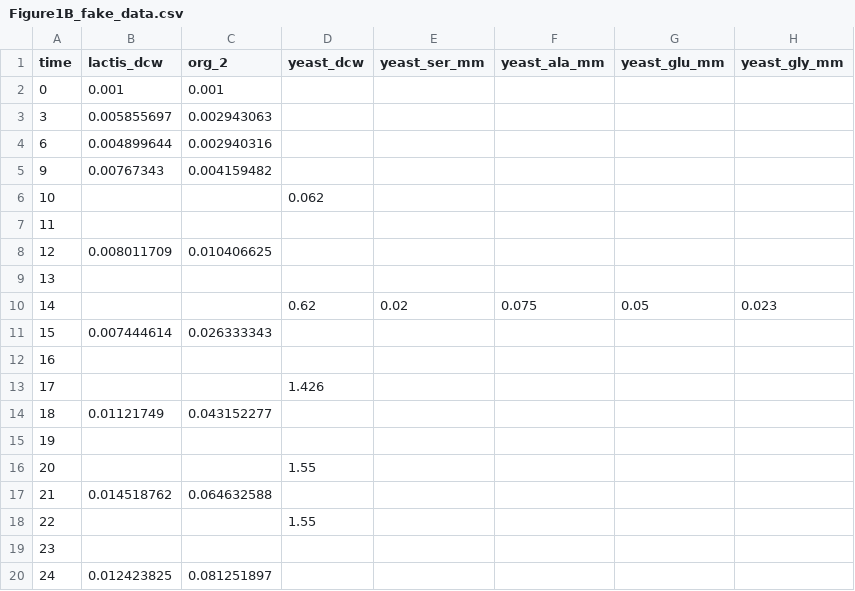
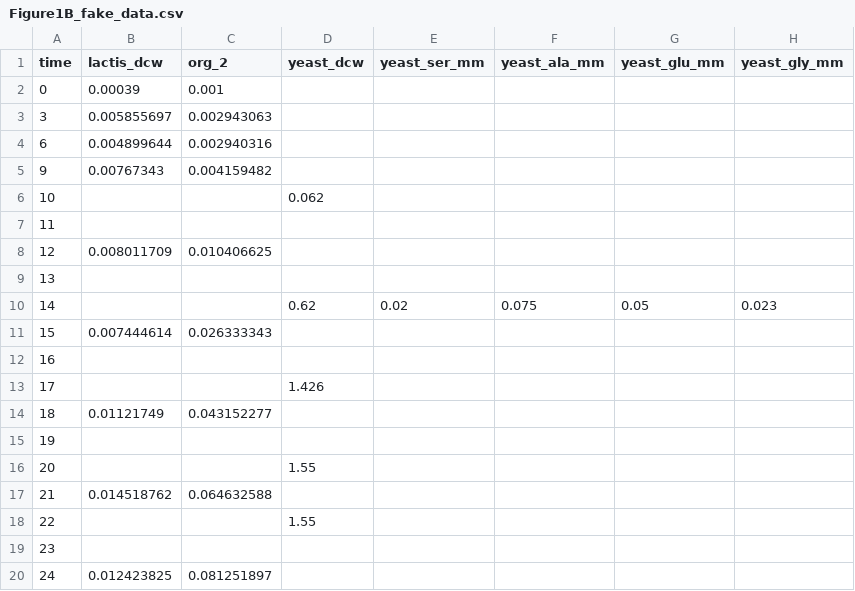
Before and after one commit to behzadk/ParaGEM, a CSV file: data/Figure1B_fake_data.csv, drawn as a sheet.

Commit message:
updated dcw data

```diff
--- a/data/Figure1B_fake_data.csv
+++ b/data/Figure1B_fake_data.csv
@@ -1,3 +1,3 @@
 time,lactis_dcw,org_2,yeast_dcw,yeast_ser_mm,yeast_ala_mm,yeast_glu_mm,yeast_gly_mm
-0,0.001,0.001,,,,,
+0,0.00039,0.001,,,,,
 3,0.005855697,0.002943063,,,,,
```
